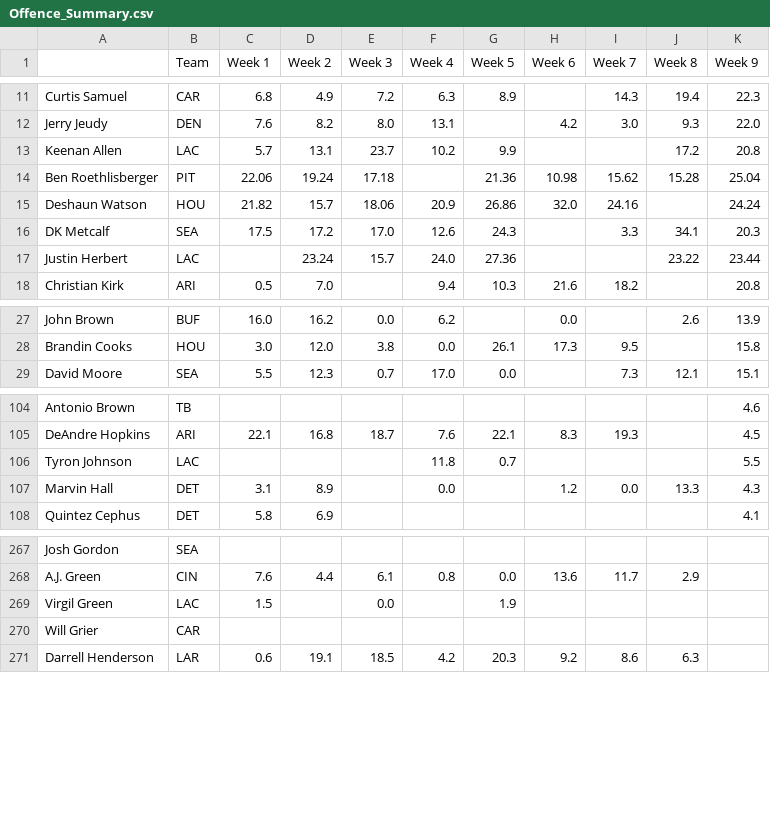
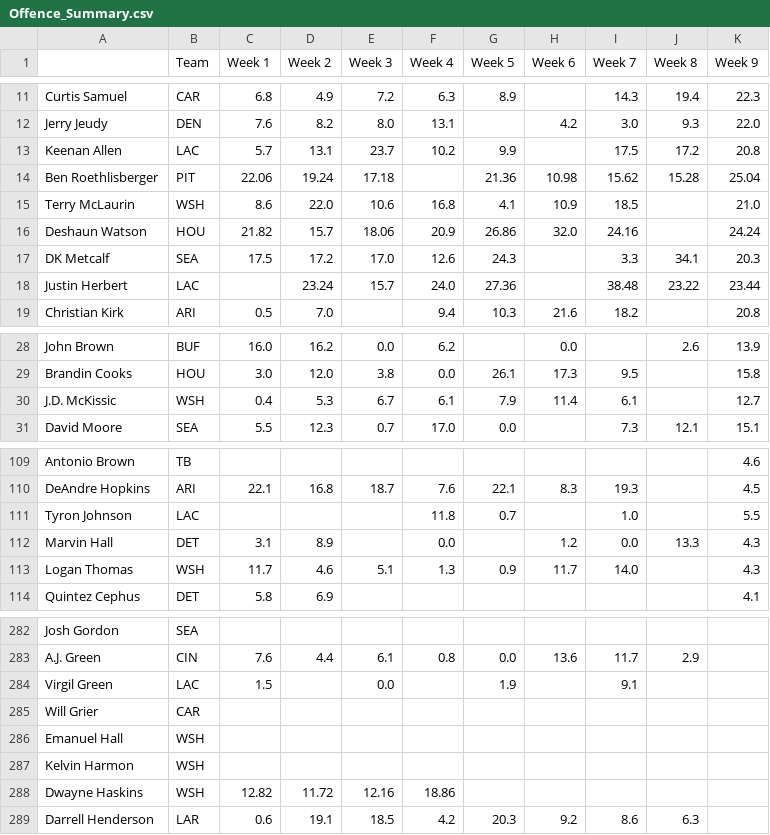
Before and after one commit to adunlop1234/NFL_Fantasy, a CSV file: Processed/Offence_Summary.csv, drawn as a sheet; only a part is shown, gaps mark what is left out; the diff covers the shown part only.

Commit message:
renamed select.py choose.py and updated data

```diff
--- a/Processed/Offence_Summary.csv
+++ b/Processed/Offence_Summary.csv
@@ -12,7 +12,8 @@ Curtis Samuel,CAR,6.8,4.9,7.2,6.3,8.9,,14.3,19.4,22.3
 Jerry Jeudy,DEN,7.6,8.2,8.0,13.1,,4.2,3.0,9.3,22.0
-Keenan Allen,LAC,5.7,13.1,23.7,10.2,9.9,,,17.2,20.8
+Keenan Allen,LAC,5.7,13.1,23.7,10.2,9.9,,17.5,17.2,20.8
 Ben Roethlisberger,PIT,22.06,19.24,17.18,,21.36,10.98,15.62,15.28,25.04
+Terry McLaurin,WSH,8.6,22.0,10.6,16.8,4.1,10.9,18.5,,21.0
 Deshaun Watson,HOU,21.82,15.7,18.06,20.9,26.86,32.0,24.16,,24.24
 DK Metcalf,SEA,17.5,17.2,17.0,12.6,24.3,,3.3,34.1,20.3
-Justin Herbert,LAC,,23.24,15.7,24.0,27.36,,,23.22,23.44
+Justin Herbert,LAC,,23.24,15.7,24.0,27.36,,38.48,23.22,23.44
 Christian Kirk,ARI,0.5,7.0,,9.4,10.3,21.6,18.2,,20.8
@@ -28,2 +29,3 @@ John Brown,BUF,16.0,16.2,0.0,6.2,,0.0,,2.6,13.9
 Brandin Cooks,HOU,3.0,12.0,3.8,0.0,26.1,17.3,9.5,,15.8
+J.D. McKissic,WSH,0.4,5.3,6.7,6.1,7.9,11.4,6.1,,12.7
 David Moore,SEA,5.5,12.3,0.7,17.0,0.0,,7.3,12.1,15.1
@@ -105,4 +110,5 @@ Antonio Brown,TB,,,,,,,,,4.6
 DeAndre Hopkins,ARI,22.1,16.8,18.7,7.6,22.1,8.3,19.3,,4.5
-Tyron Johnson,LAC,,,,11.8,0.7,,,,5.5
+Tyron Johnson,LAC,,,,11.8,0.7,,1.0,,5.5
 Marvin Hall,DET,3.1,8.9,,0.0,,1.2,0.0,13.3,4.3
+Logan Thomas,WSH,11.7,4.6,5.1,1.3,0.9,11.7,14.0,,4.3
 Quintez Cephus,DET,5.8,6.9,,,,,,,4.1
@@ -268,4 +283,7 @@ Josh Gordon,SEA,,,,,,,,,
 A.J. Green,CIN,7.6,4.4,6.1,0.8,0.0,13.6,11.7,2.9,
-Virgil Green,LAC,1.5,,0.0,,1.9,,,,
+Virgil Green,LAC,1.5,,0.0,,1.9,,9.1,,
 Will Grier,CAR,,,,,,,,,
+Emanuel Hall,WSH,,,,,,,,,
+Kelvin Harmon,WSH,,,,,,,,,
+Dwayne Haskins,WSH,12.82,11.72,12.16,18.86,,,,,
 Darrell Henderson,LAR,0.6,19.1,18.5,4.2,20.3,9.2,8.6,6.3,
```
Also changed, not shown: 16 added rows and 10 edited cells elsewhere in this file, Output/RB.csv, Output/TE.csv, 40 other files.
